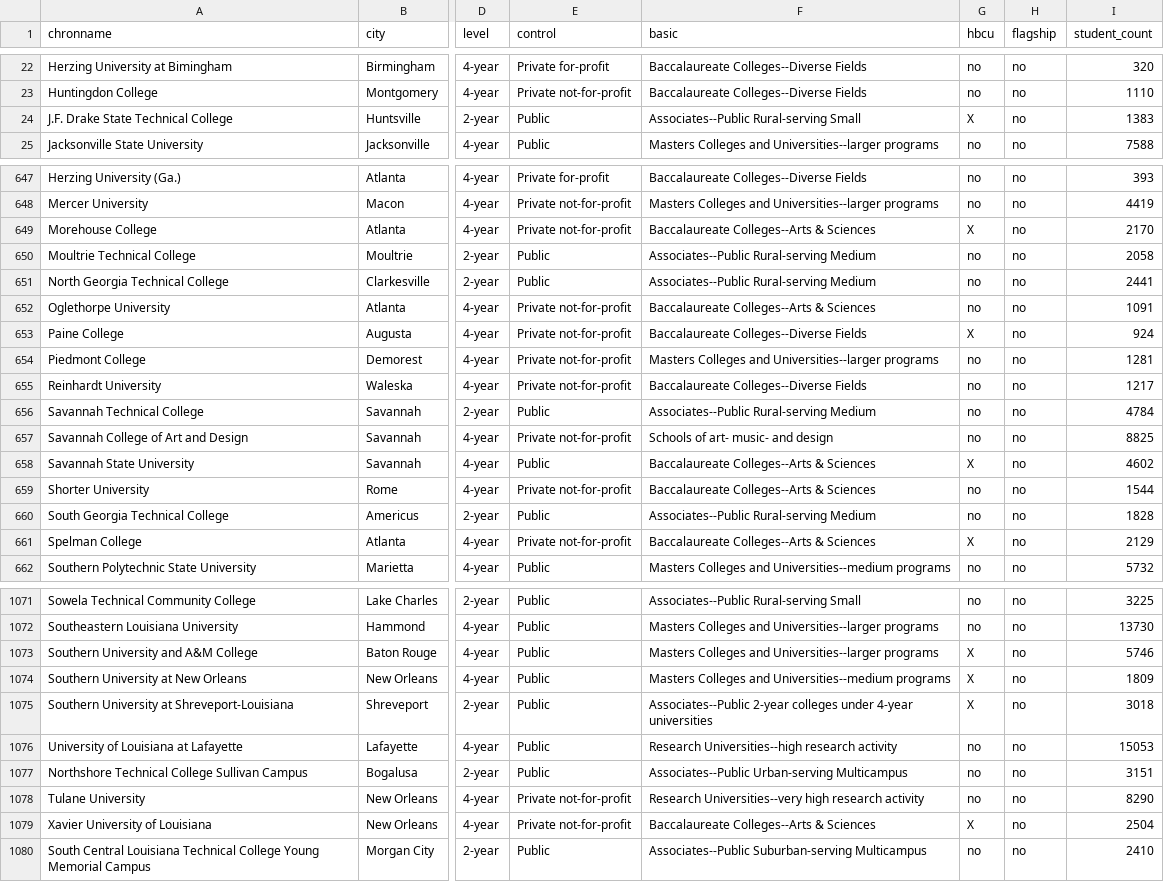
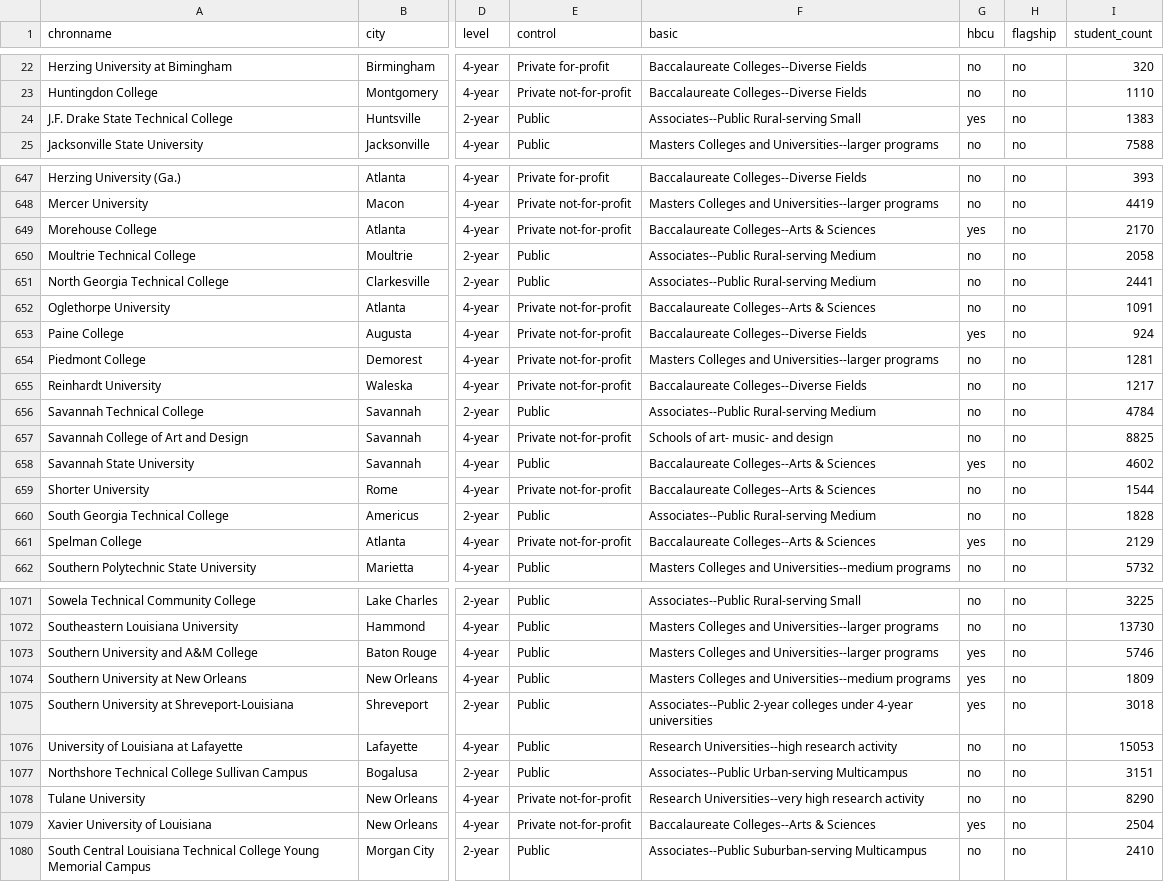
Before and after one commit to PM696/SpringboardBootCamp_DataScience, a CSV file: HigherEd_Awards_Capstone_Project/collegedata_EDAd.csv, drawn as a sheet; only a part is shown, gaps mark what is left out; the diff covers the shown part only; the diff names each change by its address in the sheet, - before the commit and + after, or states it on an @@ line.

```diff
--- a/HigherEd_Awards_Capstone_Project/collegedata_EDAd.csv
+++ b/HigherEd_Awards_Capstone_Project/collegedata_EDAd.csv
-G24 (hbcu): X
+G24 (hbcu): yes
-G649 (hbcu): X
+G649 (hbcu): yes
-G653 (hbcu): X
+G653 (hbcu): yes
-G658 (hbcu): X
+G658 (hbcu): yes
-G661 (hbcu): X
+G661 (hbcu): yes
-G1073:G1075 (hbcu): X
+G1073:G1075 (hbcu): yes
-G1079 (hbcu): X
+G1079 (hbcu): yes
```
Also changed, not shown: 135 edited cells elsewhere in this file.
